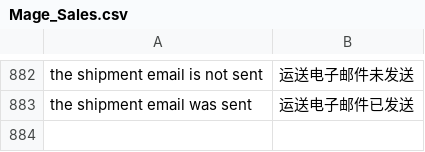
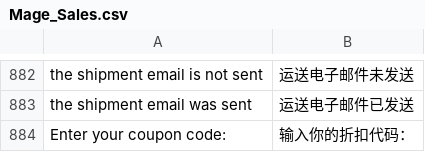
Before and after one commit to noyalin/spalding, a CSV file: app/locale/zh_CN/Mage_Sales.csv, drawn as a sheet; only a part is shown, gaps mark what is left out; the diff names each change by its address in the sheet, - before the commit and + after, or states it on an @@ line.

```diff
--- a/app/locale/zh_CN/Mage_Sales.csv
+++ b/app/locale/zh_CN/Mage_Sales.csv
+row 884: Enter your coupon code: | 输入你的折扣代码：
```
Also changed, not shown: 7 other files.
